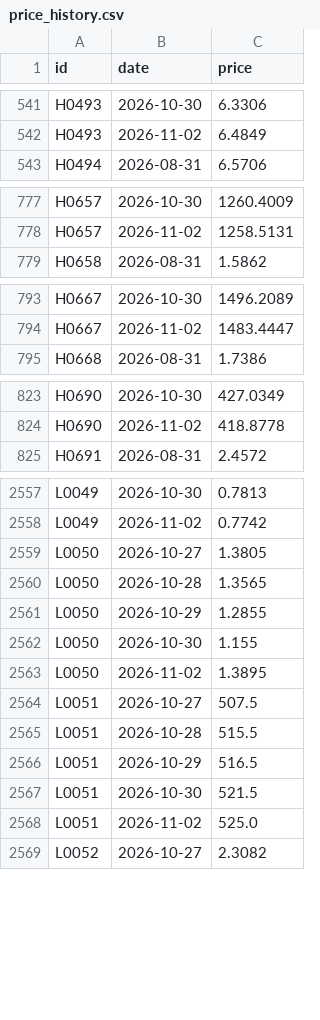
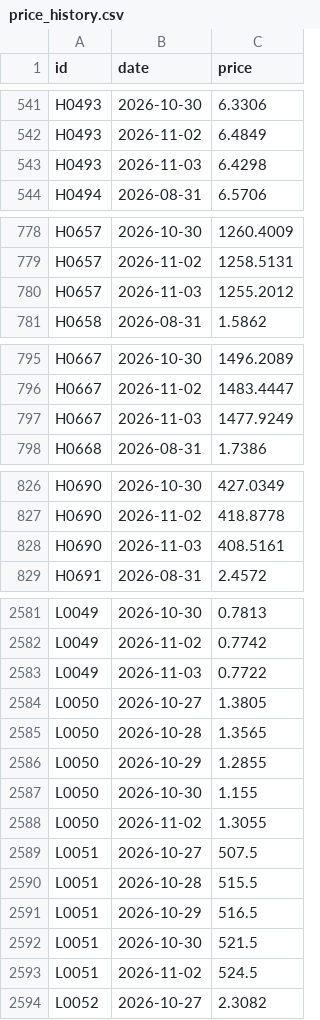
Before and after one commit to etaram/commodity-feeder, a CSV file: data/leads/price_history.csv, drawn as a sheet; only a part is shown, gaps mark what is left out; the diff covers the shown part only.

```diff
--- a/data/leads/price_history.csv
+++ b/data/leads/price_history.csv
@@ -542,2 +542,3 @@ H0493,2026-10-30,6.3306
 H0493,2026-11-02,6.4849
+H0493,2026-11-03,6.4298
 H0494,2026-08-31,6.5706
@@ -778,2 +779,3 @@ H0657,2026-10-30,1260.4009
 H0657,2026-11-02,1258.5131
+H0657,2026-11-03,1255.2012
 H0658,2026-08-31,1.5862
@@ -794,2 +796,3 @@ H0667,2026-10-30,1496.2089
 H0667,2026-11-02,1483.4447
+H0667,2026-11-03,1477.9249
 H0668,2026-08-31,1.7386
@@ -824,2 +827,3 @@ H0690,2026-10-30,427.0349
 H0690,2026-11-02,418.8778
+H0690,2026-11-03,408.5161
 H0691,2026-08-31,2.4572
@@ -2558,2 +2582,3 @@ L0049,2026-10-30,0.7813
 L0049,2026-11-02,0.7742
+L0049,2026-11-03,0.7722
 L0050,2026-10-27,1.3805
@@ -2562,3 +2587,3 @@ L0050,2026-10-29,1.2855
 L0050,2026-10-30,1.155
-L0050,2026-11-02,1.3895
+L0050,2026-11-02,1.3055
 L0051,2026-10-27,507.5
@@ -2567,3 +2592,3 @@ L0051,2026-10-29,516.5
 L0051,2026-10-30,521.5
-L0051,2026-11-02,525.0
+L0051,2026-11-02,524.5
 L0052,2026-10-27,2.3082
```
Also changed, not shown: 20 added rows and 38 edited cells elsewhere in this file, data/candidates.csv, data/import/master_stage.csv, 7 other files.
